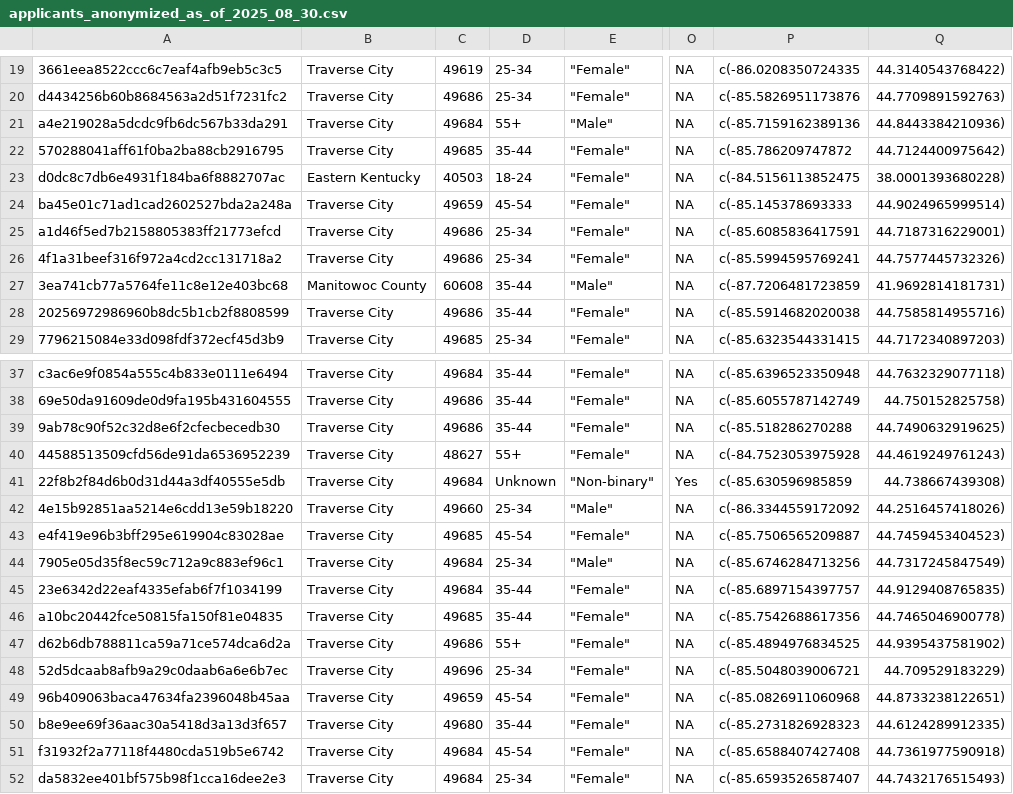
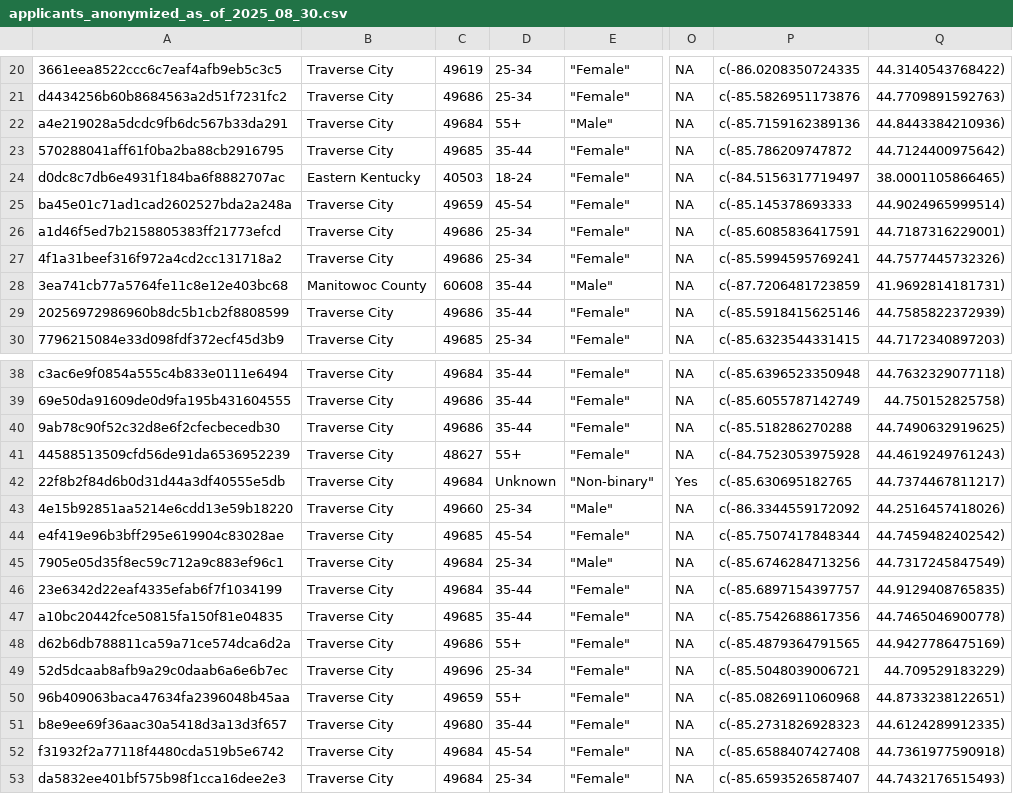
Before and after one commit to ruralinnovation/cori.data.rin, a CSV file: docs/coursera/downloads/applicants_anonymized_as_of_2025_08_30.csv, drawn as a sheet; only a part is shown, gaps mark what is left out; addresses are those after the commit; the diff covers the shown part only; the diff names each change by its address in the sheet, - before the commit and + after, or states it on an @@ line.

```diff
--- a/docs/coursera/downloads/applicants_anonymized_as_of_2025_08_30.csv
+++ b/docs/coursera/downloads/applicants_anonymized_as_of_2025_08_30.csv
-P24: c(-84.5156113852475
+P24: c(-84.5156317719497
-Q24: 38.0001393680228)
+Q24: 38.0001105866465)
-P29: c(-85.5914682020038
+P29: c(-85.5918415625146
-Q29: 44.7585814955716)
+Q29: 44.7585822372939)
-P42: c(-85.630596985859
+P42: c(-85.630695182765
-Q42: 44.738667439308)
+Q42: 44.7374467811217)
-P44: c(-85.7506565209887
+P44: c(-85.7507417848344
-Q44: 44.7459453404523)
+Q44: 44.7459482402542)
-P48: c(-85.4894976834525
+P48: c(-85.4879364791565
-Q48: 44.9395437581902)
+Q48: 44.9427786475169)
-D50: 45-54
+D50: 55+
```
Also changed, not shown: 2 added rows, 2 removed rows and 7 edited cells elsewhere in this file, docs/cisco/downloads/learners_all_impact_vars_as_of_2024_10_01.csv, docs/coursera/downloads/gwg_applicants_in_rin_communities_as_of_2025_08_30.csv, 22 other files.
